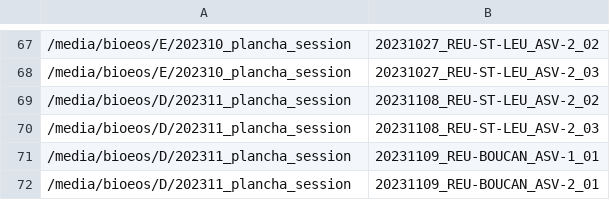
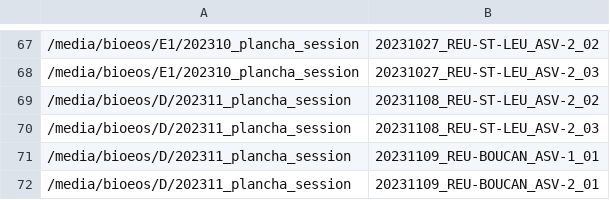
Before and after one commit to SeatizenDOI/tms-server, a CSV file: bathy/filter.csv, drawn as a sheet; only a part is shown, gaps mark what is left out; the diff covers the shown part only; the diff names each change by its address in the sheet, - before the commit and + after, or states it on an @@ line.

```diff
--- a/bathy/filter.csv
+++ b/bathy/filter.csv
-A67:A68: /media/bioeos/E/202310_plancha_session
+A67:A68: /media/bioeos/E1/202310_plancha_session
```
Also changed, not shown: 20 added rows, 1 removed row and 30 edited cells elsewhere in this file, bathy/campagne.csv, 3 other files.
